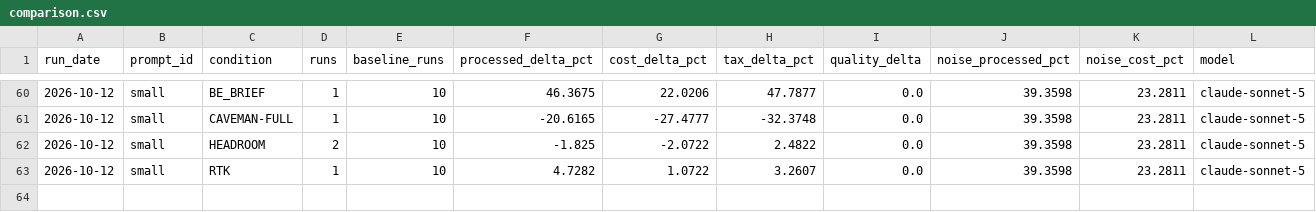
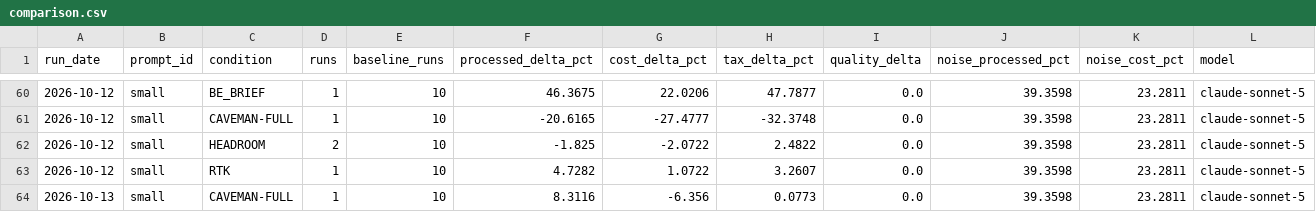
Before and after one commit to YangJunMan/claude-code-token-savings-benchmark, a CSV file: data/comparison.csv, drawn as a sheet; only a part is shown, gaps mark what is left out; the diff names each change by its address in the sheet, - before the commit and + after, or states it on an @@ line.

```diff
--- a/data/comparison.csv
+++ b/data/comparison.csv
+row 64: 2026-10-13 | small | CAVEMAN-FULL | 1 | 10 | 8.3116 | -6.356 | 0.0773 | 0.0 | 39.3598 | 23.2811 | claude-sonnet-5
```
Also changed, not shown: data/activity-log.csv, data/run-summary.csv, 2 other files.
